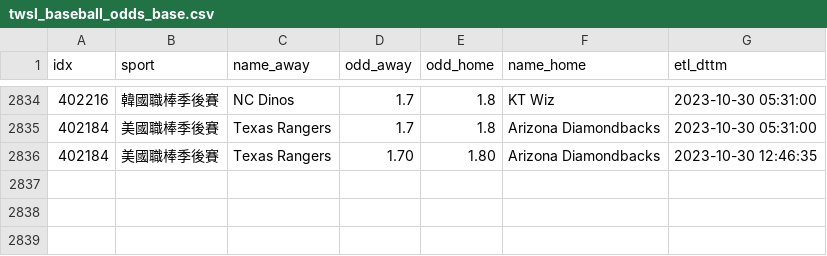
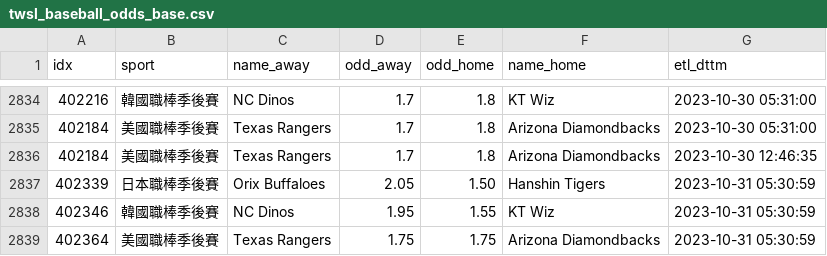
Before and after one commit to achilles0926/tw_sport_lottery, a CSV file: twsl_baseball_odds_base.csv, drawn as a sheet; only a part is shown, gaps mark what is left out.

```diff
--- a/twsl_baseball_odds_base.csv
+++ b/twsl_baseball_odds_base.csv
@@ -2835,2 +2835,5 @@
 402184,美國職棒季後賽,Texas Rangers,1.7,1.8,Arizona Diamondbacks,2023-10-30 05:31:00
-402184,美國職棒季後賽,Texas Rangers,1.70,1.80,Arizona Diamondbacks,2023-10-30 12:46:35
+402184,美國職棒季後賽,Texas Rangers,1.7,1.8,Arizona Diamondbacks,2023-10-30 12:46:35
+402339,日本職棒季後賽,Orix Buffaloes,2.05,1.50,Hanshin Tigers,2023-10-31 05:30:59
+402346,韓國職棒季後賽,NC Dinos,1.95,1.55,KT Wiz,2023-10-31 05:30:59
+402364,美國職棒季後賽,Texas Rangers,1.75,1.75,Arizona Diamondbacks,2023-10-31 05:30:59
```
Also changed, not shown: twsl_baseball_odds_backup.csv, 1 other file.
